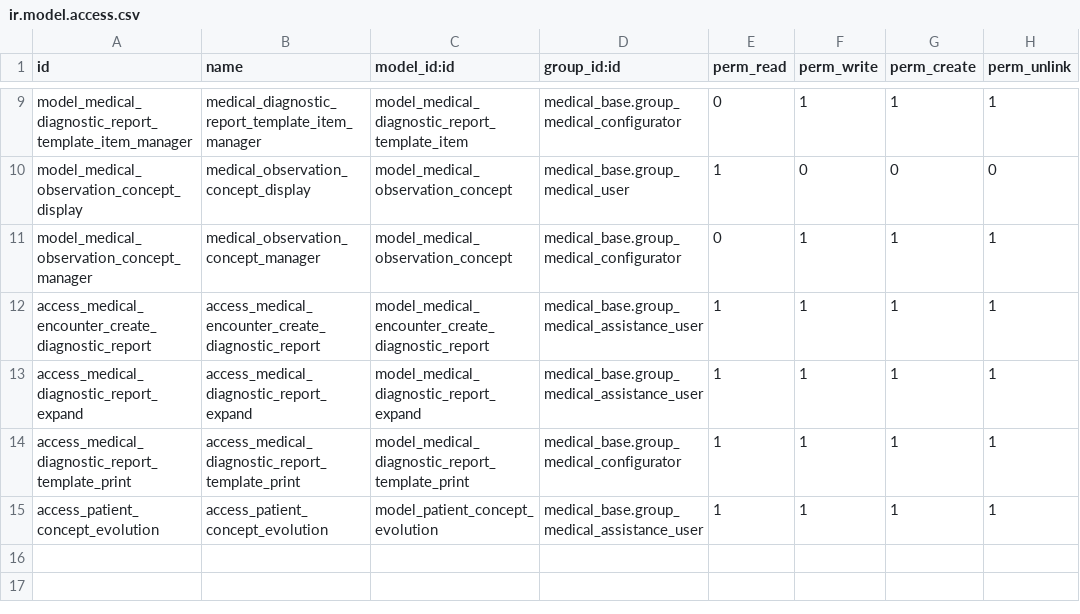
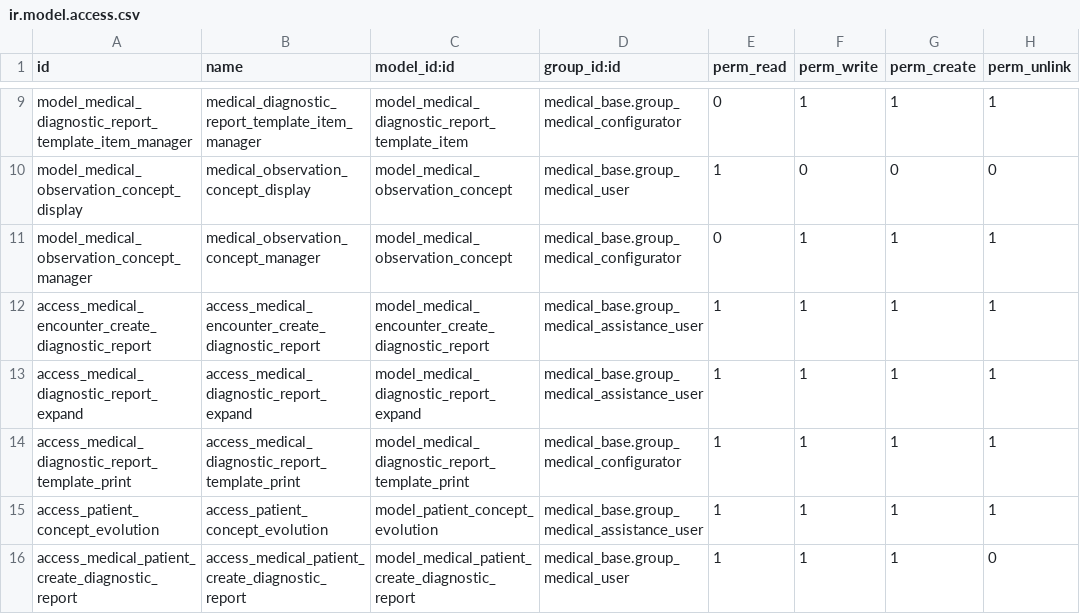
Before and after one commit to tegin/medical-fhir, a CSV file: medical_diagnostic_report/security/ir.model.access.csv, drawn as a sheet; only a part is shown, gaps mark what is left out; the diff names each change by its address in the sheet, - before the commit and + after, or states it on an @@ line.

Commit message:
[IMP] medical_diagnostic_report: add button Generate Medical Report

```diff
--- a/medical_diagnostic_report/security/ir.model.access.csv
+++ b/medical_diagnostic_report/security/ir.model.access.csv
+row 16: access_medical_patient_create_diagnostic_report | access_medical_patient_create_diagnostic_report | model_medical_patient_create_diagnostic_report | medical_base.group_medical_user | 1 | 1 | 1 | 0
```
Also changed, not shown: 6 other files.
